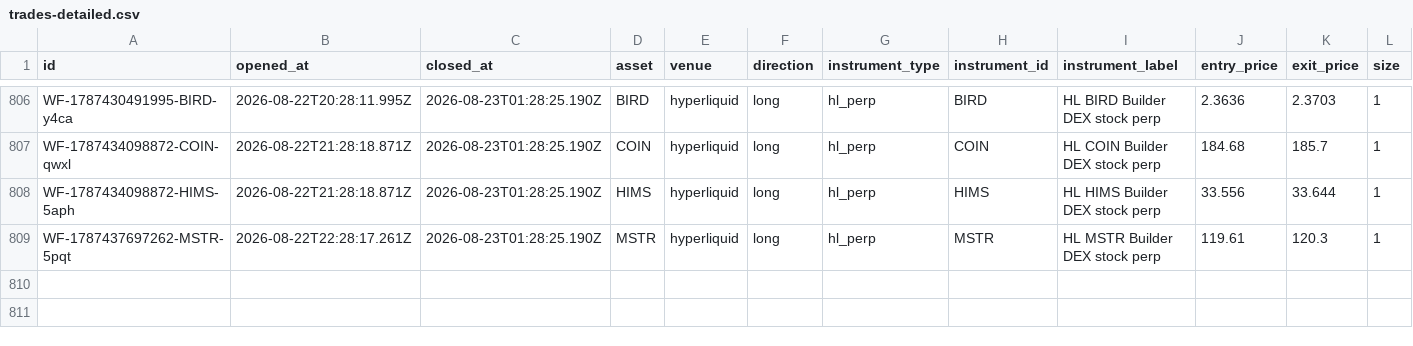
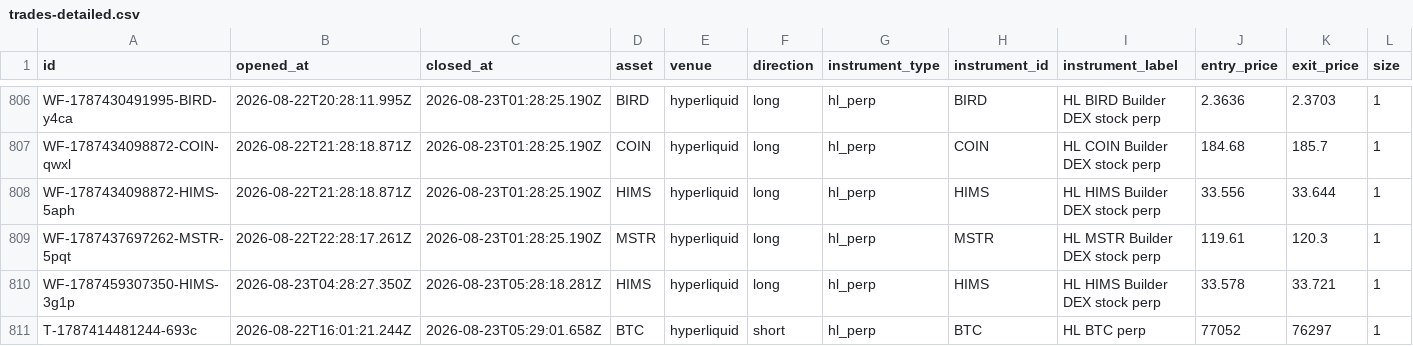
Before and after one commit to virtualwriter/polymarket-trader, a CSV file: data/trades-detailed.csv, drawn as a sheet; only a part is shown, gaps mark what is left out; rows hold the shown columns only; the diff names each change by its address in the sheet, - before the commit and + after, or states it on an @@ line.

Commit message:
scan+trade 2026-08-23-0529

```diff
--- a/data/trades-detailed.csv
+++ b/data/trades-detailed.csv
+row 810: WF-1787459307350-HIMS-3g1p | 2026-08-23T04:28:27.350Z | 2026-08-23T05:28:18.281Z | HIMS | hyperliquid | long | hl_perp | HIMS | HL HIMS Builder DEX stock perp | 33.578 | 33.721 | 1
+row 811: T-1787414481244-693c | 2026-08-22T16:01:21.244Z | 2026-08-23T05:29:01.658Z | BTC | hyperliquid | short | hl_perp | BTC | HL BTC perp | 77052 | 76297 | 1
```
Also changed, not shown: data/daily-macro.csv, relative-value/cross_venue_relative_value.csv, 14 other files.
